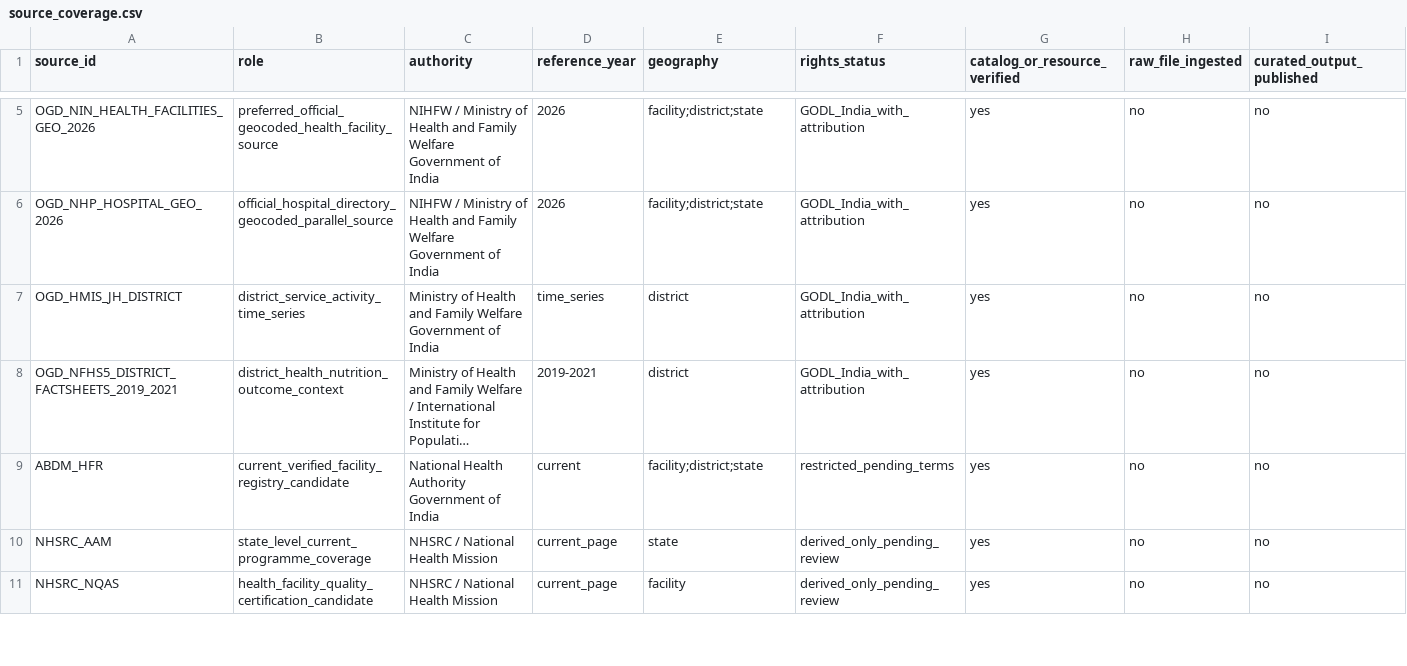
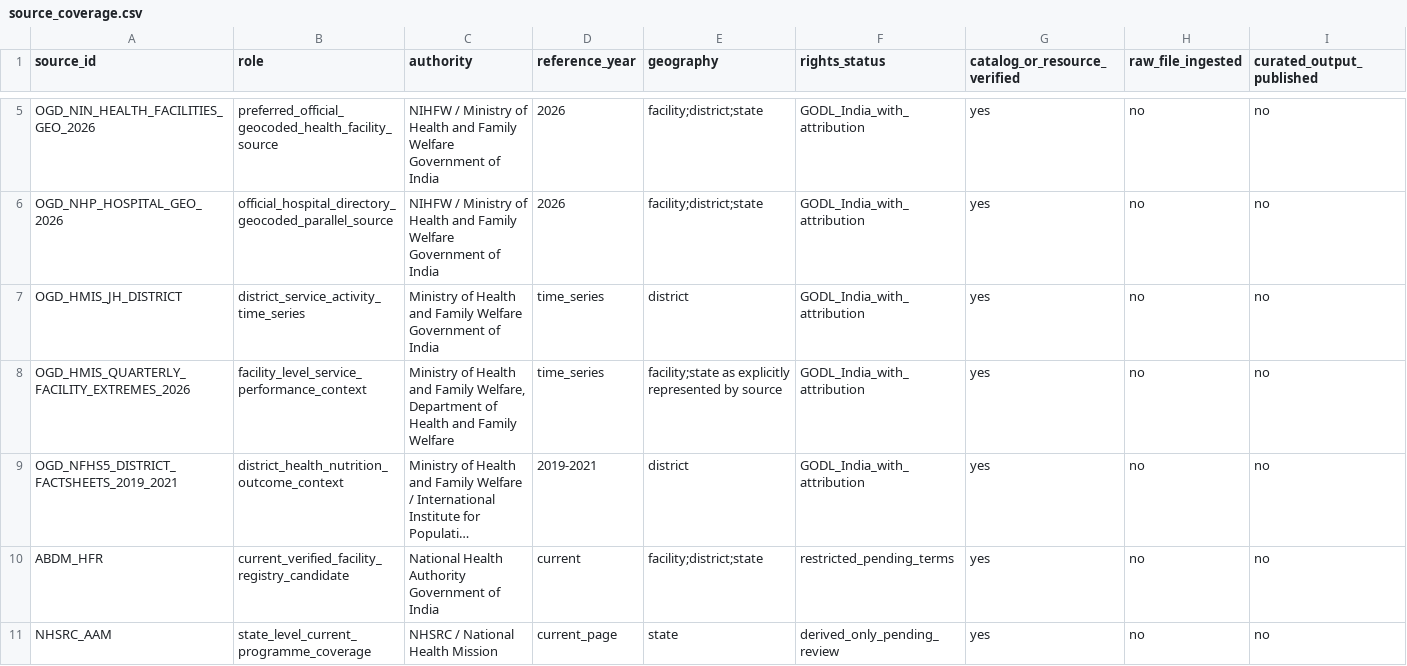
Before and after one commit to Arithmetic-Power-Geometry/Jharkhand-Life-Atlas, a CSV file: modules/health_access/source_coverage.csv, drawn as a sheet; only a part is shown, gaps mark what is left out; the shorter side is filled out with more unchanged rows; long unchanged cells end in …; rows hold the shown columns only; the diff names each change by its address in the sheet, - before the commit and + after, or states it on an @@ line.

Commit message:
Track current HMIS facility-performance acquisition candidate

```diff
--- a/modules/health_access/source_coverage.csv
+++ b/modules/health_access/source_coverage.csv
+row 8: OGD_HMIS_QUARTERLY_FACILITY_EXTREMES_2026 | facility_level_service_performance_context | Ministry of Health and Family Welfare, Department of Health and Family Welfare | time_series | facility;state as explicitly represented by source | GODL_India_with_attribution | yes | no | no
```
